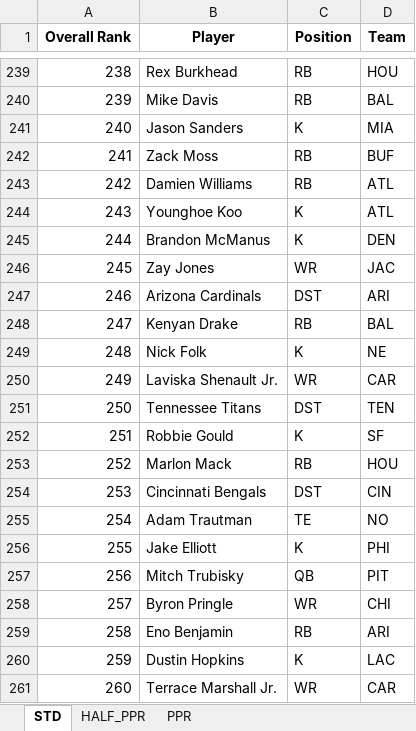
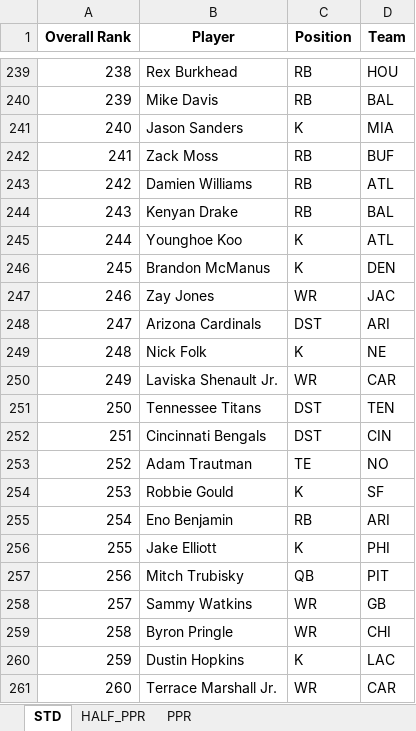
Before and after one commit to barbacbd/FantasyRankings, an Excel workbook: docs/FantasyProsFootballDraft.xlsx, sheet STD, drawn as a sheet; only a part is shown, gaps mark what is left out; values as stored, in another font and other column widths than the file's, no borders; the diff covers the shown part only; the diff names each change by its address in the sheet, - before the commit and + after, or states it on an @@ line.

```diff
--- a/docs/FantasyProsFootballDraft.xlsx (sheet STD)
+++ b/docs/FantasyProsFootballDraft.xlsx (sheet STD)
-B244 (Player): Younghoe Koo
+B244 (Player): Kenyan Drake
-C244 (Position): K
+C244 (Position): RB
-D244 (Team): ATL
+D244 (Team): BAL
-B245 (Player): Brandon McManus
+B245 (Player): Younghoe Koo
-D245 (Team): DEN
+D245 (Team): ATL
-B246 (Player): Zay Jones
+B246 (Player): Brandon McManus
-C246 (Position): WR
+C246 (Position): K
-D246 (Team): JAC
+D246 (Team): DEN
-B247 (Player): Arizona Cardinals
+B247 (Player): Zay Jones
-C247 (Position): DST
+C247 (Position): WR
-D247 (Team): ARI
+D247 (Team): JAC
-B248 (Player): Kenyan Drake
+B248 (Player): Arizona Cardinals
-C248 (Position): RB
+C248 (Position): DST
-D248 (Team): BAL
+D248 (Team): ARI
-B252 (Player): Robbie Gould
+B252 (Player): Cincinnati Bengals
-C252 (Position): K
+C252 (Position): DST
-D252 (Team): SF
+D252 (Team): CIN
-B253 (Player): Marlon Mack
+B253 (Player): Adam Trautman
-C253 (Position): RB
+C253 (Position): TE
-D253 (Team): HOU
+D253 (Team): NO
-B254 (Player): Cincinnati Bengals
+B254 (Player): Robbie Gould
-C254 (Position): DST
+C254 (Position): K
-D254 (Team): CIN
+D254 (Team): SF
-B255 (Player): Adam Trautman
+B255 (Player): Eno Benjamin
-C255 (Position): TE
+C255 (Position): RB
-D255 (Team): NO
+D255 (Team): ARI
-B258 (Player): Byron Pringle
+B258 (Player): Sammy Watkins
-D258 (Team): CHI
+D258 (Team): GB
-B259 (Player): Eno Benjamin
+B259 (Player): Byron Pringle
-C259 (Position): RB
+C259 (Position): WR
-D259 (Team): ARI
+D259 (Team): CHI
```
Also changed, not shown: 492 edited cells elsewhere in this sheet, sheet PPR, sheet HALF_PPR, docs/FantasyProsBaseballDraft.xlsx, docs/FantasyProsBasketballDraft.xlsx, 8 other files.
